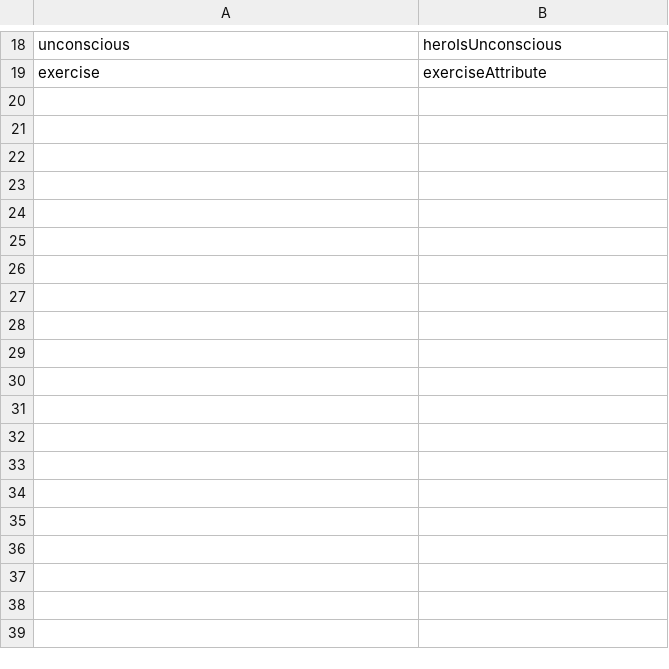
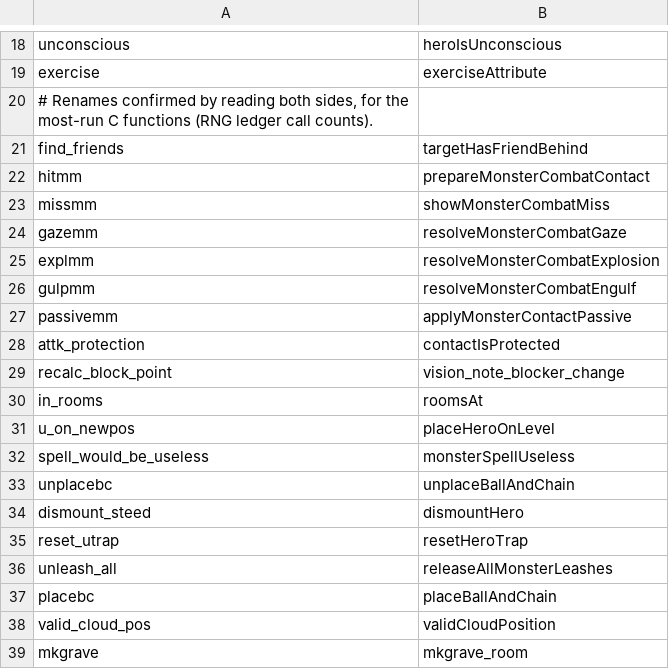
Before and after one commit to daoa0601/teleport-contest, a TSV file: docs/ledger/c-ts-aliases.tsv, drawn as a sheet; only a part is shown, gaps mark what is left out; the diff covers the shown part only; the diff names each change by its address in the sheet, - before the commit and + after, or states it on an @@ line.

```diff
--- a/docs/ledger/c-ts-aliases.tsv
+++ b/docs/ledger/c-ts-aliases.tsv
+row 20: # Renames confirmed by reading both sides, for the most-run C functions (RNG ledger call counts).
+row 21: find_friends | targetHasFriendBehind
+row 22: hitmm | prepareMonsterCombatContact
+row 23: missmm | showMonsterCombatMiss
+row 24: gazemm | resolveMonsterCombatGaze
+row 25: explmm | resolveMonsterCombatExplosion
+row 26: gulpmm | resolveMonsterCombatEngulf
+row 27: passivemm | applyMonsterContactPassive
+row 28: attk_protection | contactIsProtected
+row 29: recalc_block_point | vision_note_blocker_change
+row 30: in_rooms | roomsAt
+row 31: u_on_newpos | placeHeroOnLevel
+row 32: spell_would_be_useless | monsterSpellUseless
+row 33: unplacebc | unplaceBallAndChain
+row 34: dismount_steed | dismountHero
+row 35: reset_utrap | resetHeroTrap
+row 36: unleash_all | releaseAllMonsterLeashes
+row 37: placebc | placeBallAndChain
+row 38: valid_cloud_pos | validCloudPosition
+row 39: mkgrave | mkgrave_room
```
Also changed, not shown: 56 added rows elsewhere in this file, 10 other files.
